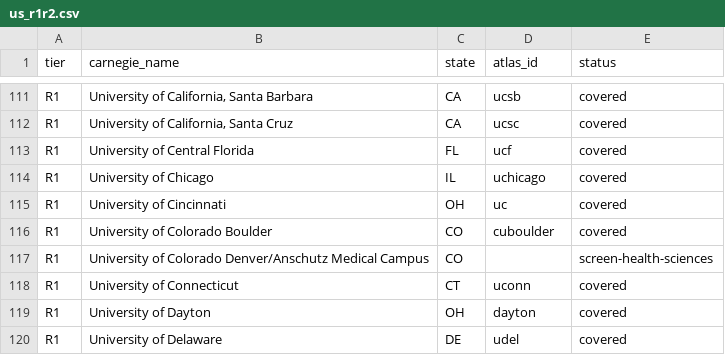
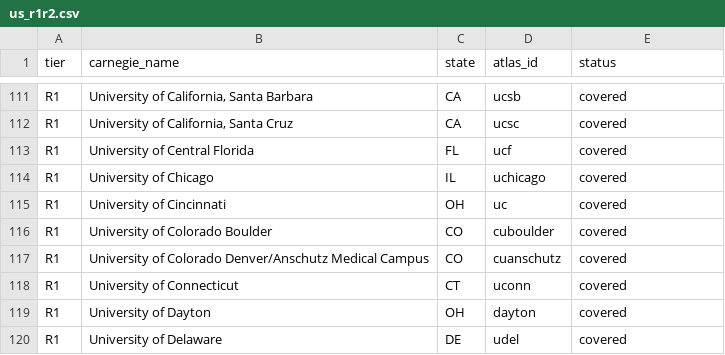
Before and after one commit to manilaladarsh-hash/YT, a CSV file: business/phd-atlas/handoff/us_r1r2.csv, drawn as a sheet; only a part is shown, gaps mark what is left out.

Commit message:
Add University of Colorado Denver/Anschutz Medical Campus (cuanschutz): 4 STEM PhD programs

```diff
--- a/business/phd-atlas/handoff/us_r1r2.csv
+++ b/business/phd-atlas/handoff/us_r1r2.csv
@@ -116,3 +116,3 @@ R1,University of Cincinnati,OH,uc,covered
 R1,University of Colorado Boulder,CO,cuboulder,covered
-R1,University of Colorado Denver/Anschutz Medical Campus,CO,,screen-health-sciences
+R1,University of Colorado Denver/Anschutz Medical Campus,CO,cuanschutz,covered
 R1,University of Connecticut,CT,uconn,covered
```
Also changed, not shown: 7 other files.
